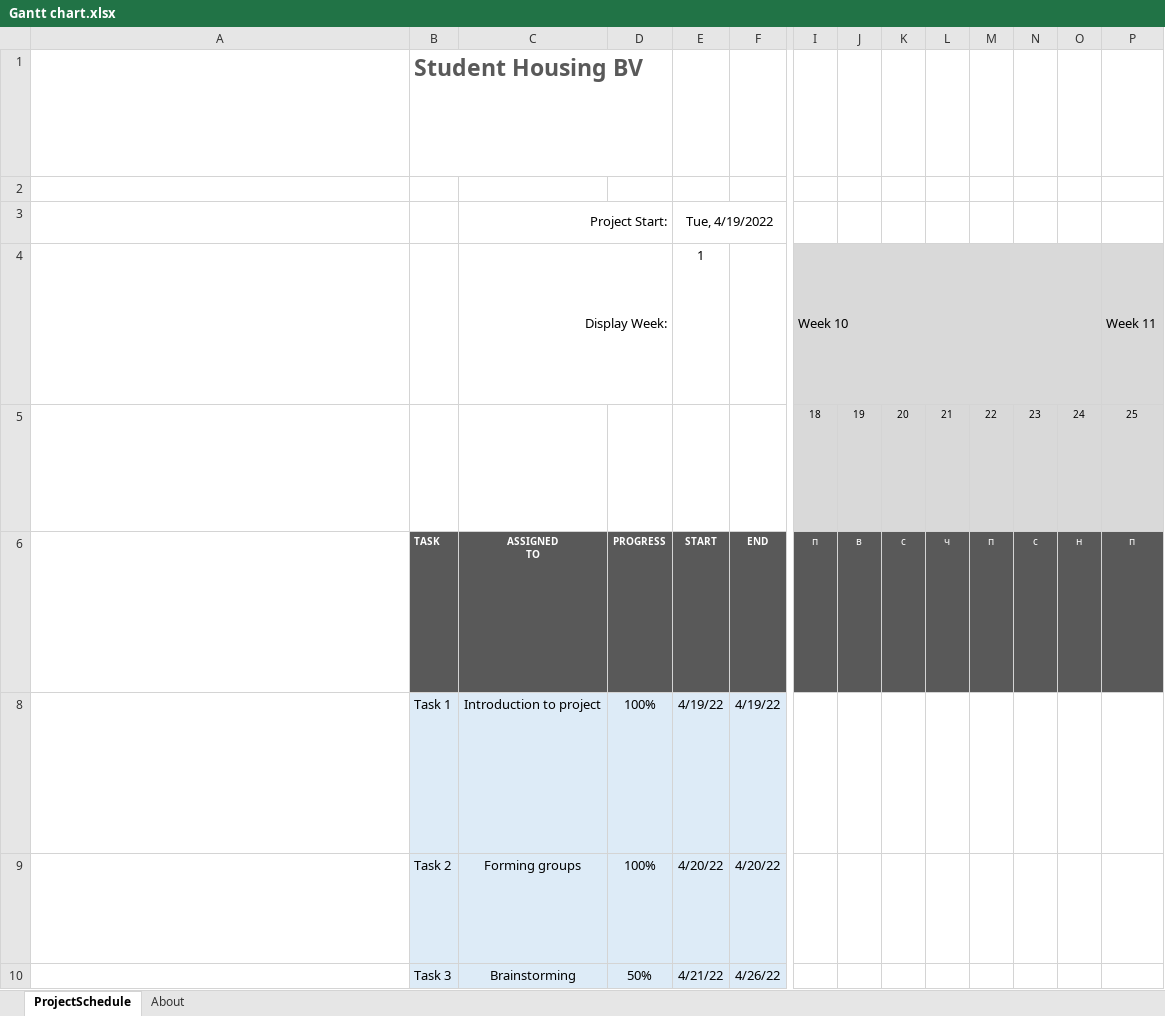
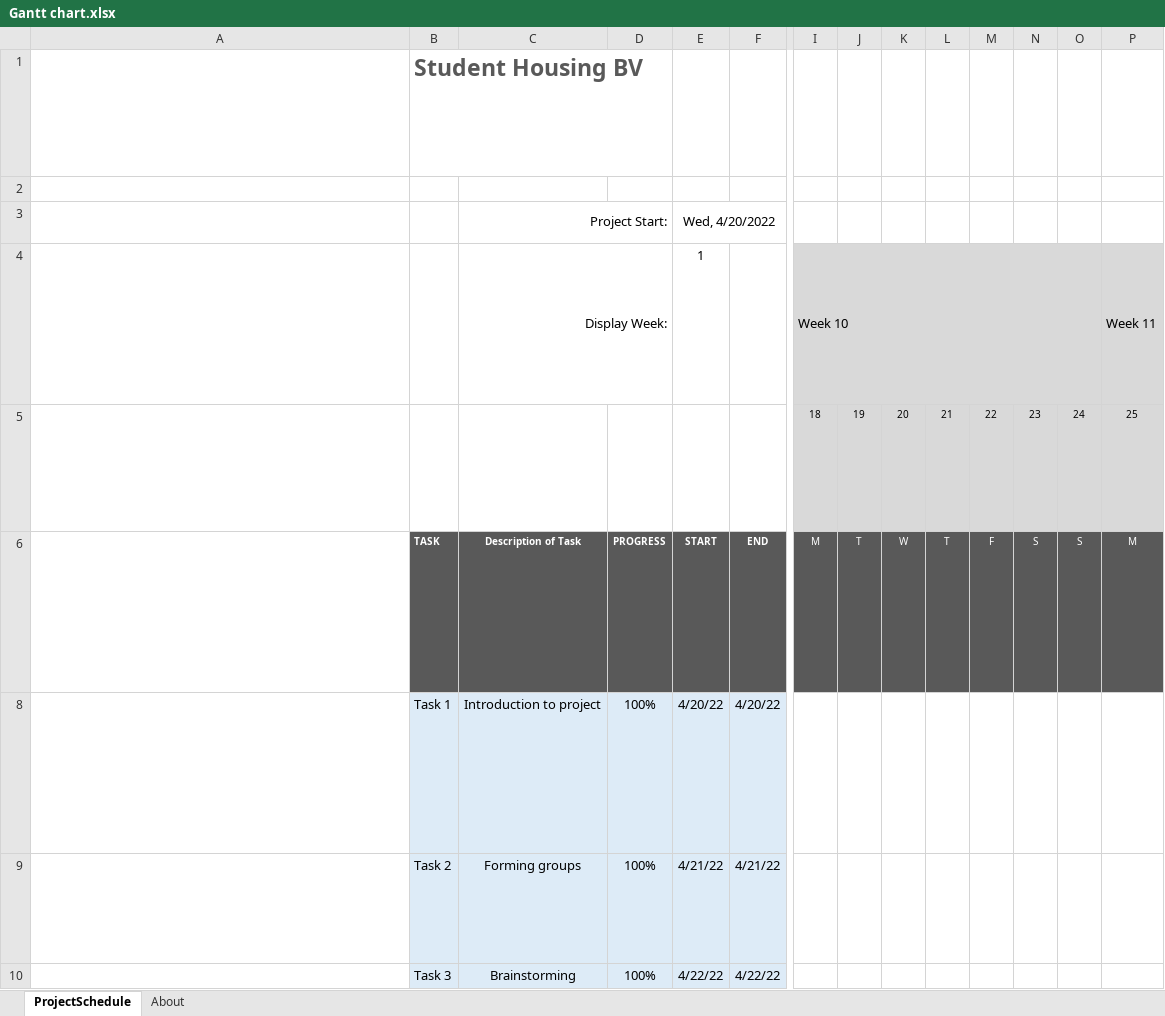
Before and after one commit to Stoyan12314/StudentHousing, an Excel workbook: Gantt chart.xlsx, sheet ProjectSchedule, drawn as a sheet; only a part is shown, gaps mark what is left out; long unchanged cells end in …; values as stored, in another font and other column widths than the file's, no borders; conditional formats not drawn; removed rows and columns are numbered as before the commit, all else as after; rows hold the shown columns only; ↵ is a line break in a cell; the diff covers the shown part only; the diff names each change by its address in the sheet, - before the commit and + after, or states it on an @@ line.

```diff
--- a/Gantt chart.xlsx (sheet ProjectSchedule)
+++ b/Gantt chart.xlsx (sheet ProjectSchedule)
-E3: Tue, 4/19/2022
+E3: Wed, 4/20/2022
-row 6: This row contains headers for the project schedule that follows below them. ↵ Navigate from B6 through BL 6 to hear the content. The first letter of each day of the week for the date above that heading, starts in cell I6 and continues through cell BL6. ↵ All project timeline charting is auto generated based on the start and end dates entered, using conditional formats. ↵ Do not modify content in cells within columns after column I starting with cell I7. | TASK | ASSIGNED ↵ TO | PROGRESS | START | END | п | в | с | ч | п | с | н | п
+row 6: This row contains headers for the project schedule that follows below them. ↵ Navigate from B6 through BL 6 to hear the content. The first letter of each day of the week for the date above that heading, starts in cell I6 and continues through cell BL6. ↵ All project timeline charting is auto generated based on the start and end dates entered, using conditional formats. ↵ Do not modify content in cells within columns after column I starting with cell I7. | TASK | Description of Task | PROGRESS | START | END | M | T | W | T | F | S | S | M
-E8: 4/19/22
+E8: 4/20/22
-F8: 4/19/22
+F8: 4/20/22
-E9: 4/20/22
+E9: 4/21/22
-F9: 4/20/22
+F9: 4/21/22
-D10: 50%
+D10: 100%
-E10: 4/21/22
+E10: 4/22/22
-F10: 4/26/22
+F10: 4/22/22
```
Also changed, not shown: 28 edited cells elsewhere in this sheet, formulas that keep their value, hidden cells, 8 other files.
